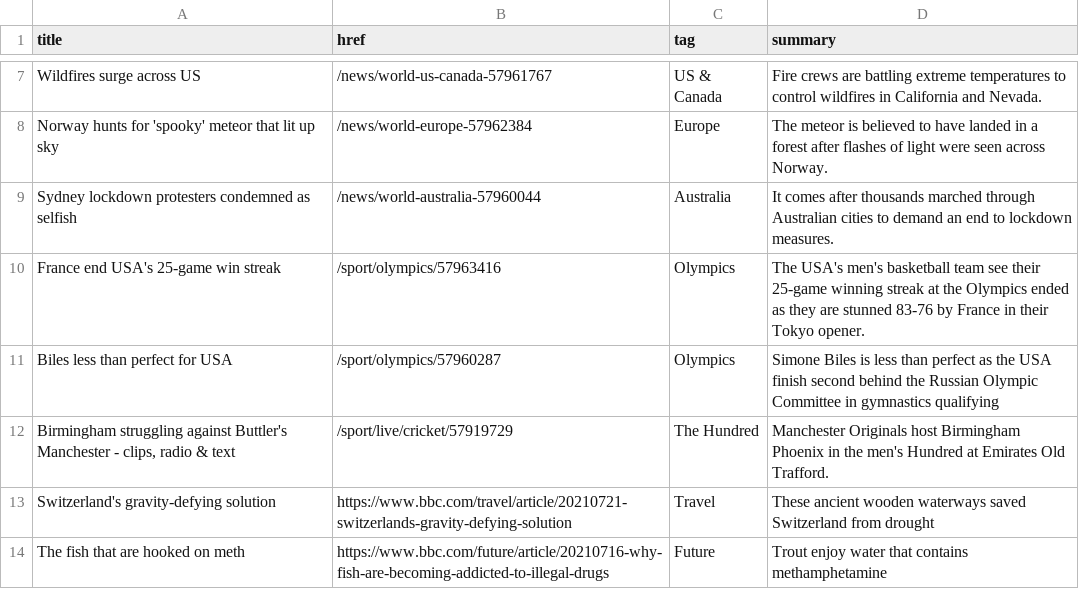
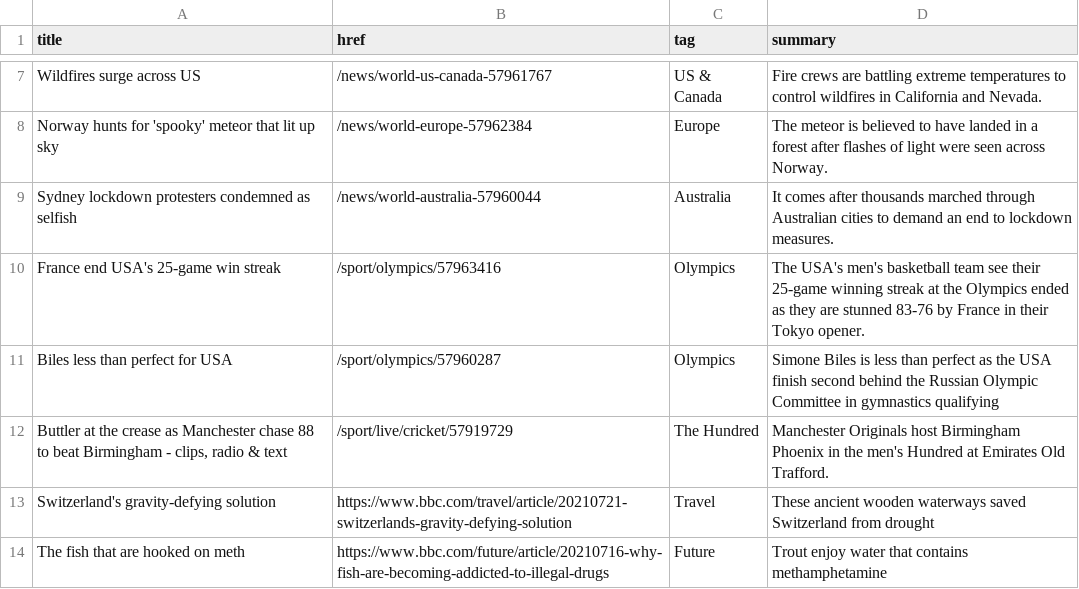
Before and after one commit to Suhailhassanbhat/Covid_Data_Scraper, a CSV file: bbc-headlines.csv, drawn as a sheet; only a part is shown, gaps mark what is left out.

```diff
--- a/bbc-headlines.csv
+++ b/bbc-headlines.csv
@@ -11,3 +11,3 @@ France end USA's 25-game win streak,/sport/olympics/57963416,Olympics,The USA's
 Biles less than perfect for USA,/sport/olympics/57960287,Olympics,Simone Biles is less than perfect as the USA finish second behind the Russian Olympic Committee in gymnastics qualifying
-"Birmingham struggling against Buttler's Manchester - clips, radio & text",/sport/live/cricket/57919729,The Hundred,Manchester Originals host Birmingham Phoenix in the men's Hundred at Emirates Old Trafford.
+"Buttler at the crease as Manchester chase 88 to beat Birmingham - clips, radio & text",/sport/live/cricket/57919729,The Hundred,Manchester Originals host Birmingham Phoenix in the men's Hundred at Emirates Old Trafford.
 Switzerland's gravity-defying solution,https://www.bbc.com/travel/article/20210721-switzerlands-gravity-defying-solution,Travel,These ancient wooden waterways saved Switzerland from drought
```
